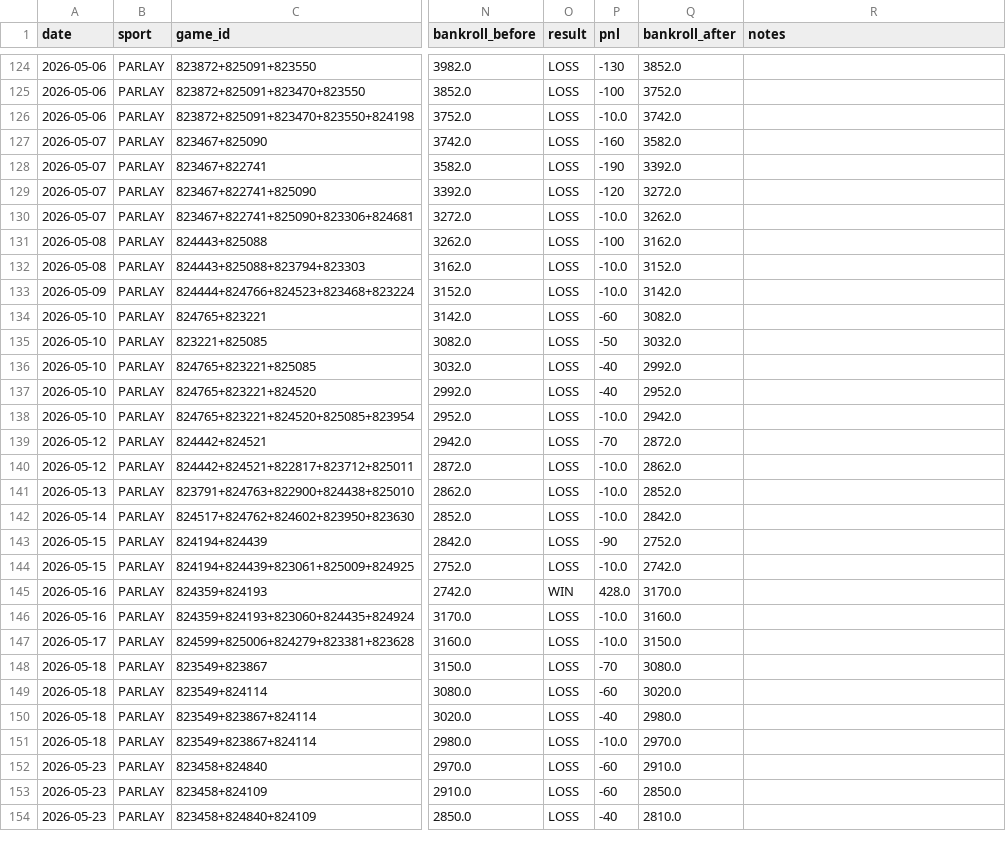
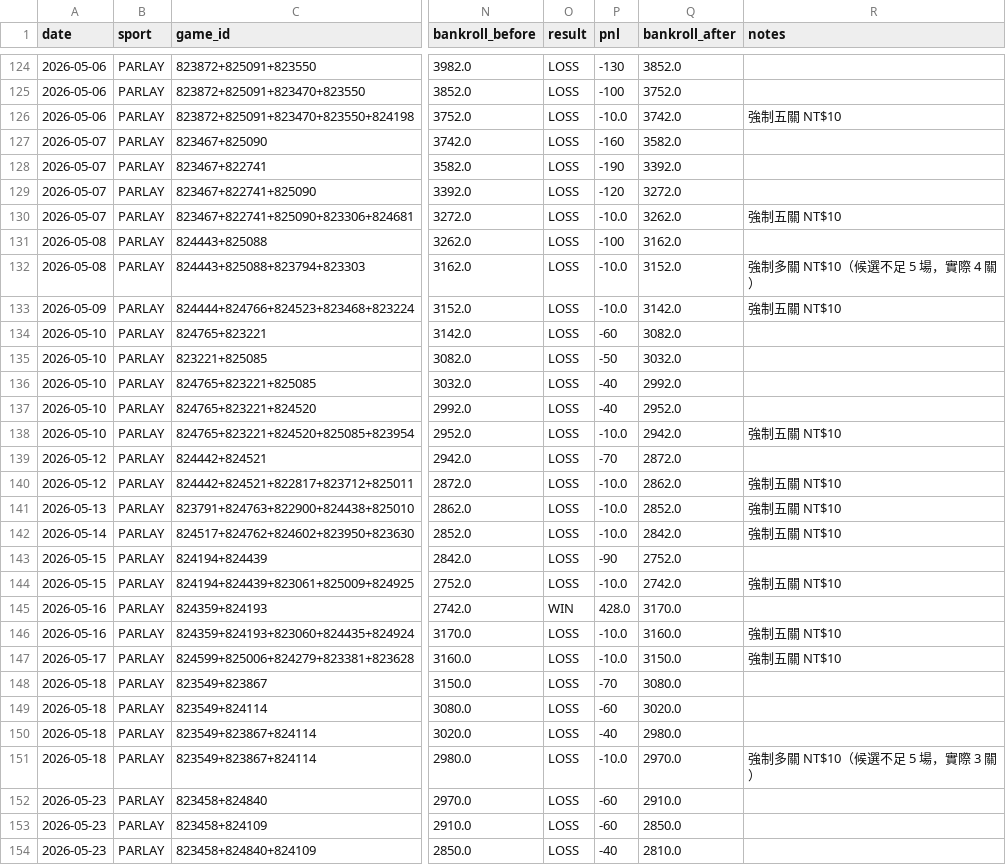
Before and after one commit to lolochen86-jpg/sports-ai-betting, a CSV file: data/backtest/backtest_log_2026-04-01_激進.csv, drawn as a sheet; only a part is shown, gaps mark what is left out; the diff covers the shown part only; the diff names each change by its address in the sheet, - before the commit and + after, or states it on an @@ line.

```diff
--- a/data/backtest/backtest_log_2026-04-01_激進.csv
+++ b/data/backtest/backtest_log_2026-04-01_激進.csv
-R126 (notes): (empty)
+R126 (notes): 強制五關 NT$10
-R130 (notes): (empty)
+R130 (notes): 強制五關 NT$10
-R132 (notes): (empty)
+R132 (notes): 強制多關 NT$10（候選不足 5 場，實際 4 關）
-R133 (notes): (empty)
+R133 (notes): 強制五關 NT$10
-R138 (notes): (empty)
+R138 (notes): 強制五關 NT$10
-R140:R142 (notes): (empty)
+R140:R142 (notes): 強制五關 NT$10
-R144 (notes): (empty)
+R144 (notes): 強制五關 NT$10
-R146:R147 (notes): (empty)
+R146:R147 (notes): 強制五關 NT$10
-R151 (notes): (empty)
+R151 (notes): 強制多關 NT$10（候選不足 5 場，實際 3 關）
```
Also changed, not shown: 36 edited cells elsewhere in this file, data/backtest/backtest_log_2026-04-01_冷門獵人.csv, data/backtest/backtest_log_2026-04-01_穩健.csv, 15 other files.
